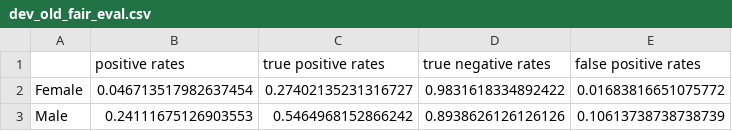
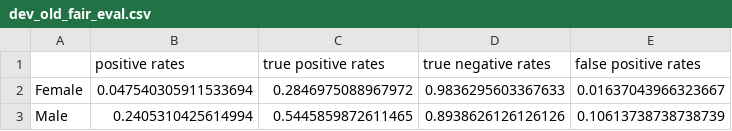
Before and after one commit to JipSchoneveld/HCML_project, a CSV file: Results/dev_old_fair_eval.csv, drawn as a sheet.

```diff
--- a/Results/dev_old_fair_eval.csv
+++ b/Results/dev_old_fair_eval.csv
@@ -1,3 +1,3 @@
 	positive rates	true positive rates	true negative rates	false positive rates
-Female	0.046713517982637454	0.27402135231316727	0.9831618334892422	0.01683816651075772
-Male	0.24111675126903553	0.5464968152866242	0.8938626126126126	0.10613738738738739
+Female	0.047540305911533694	0.2846975088967972	0.9836295603367633	0.01637043966323667
+Male	0.2405310425614994	0.5445859872611465	0.8938626126126126	0.10613738738738739
```
Also changed, not shown: Results/test_2018_fair_eval.csv, 4 other files.
